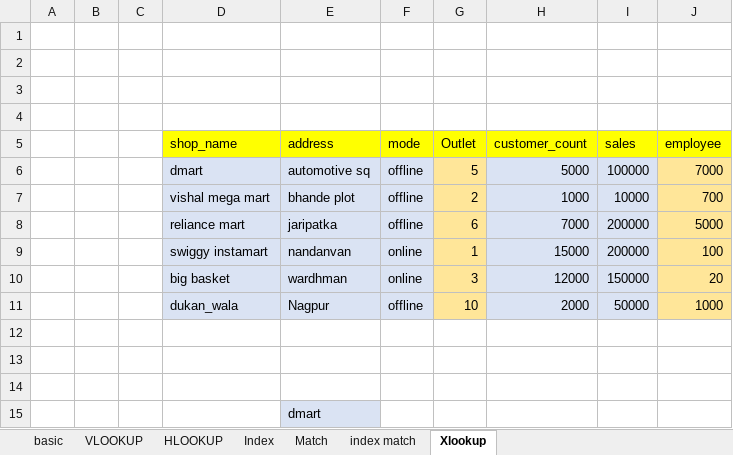
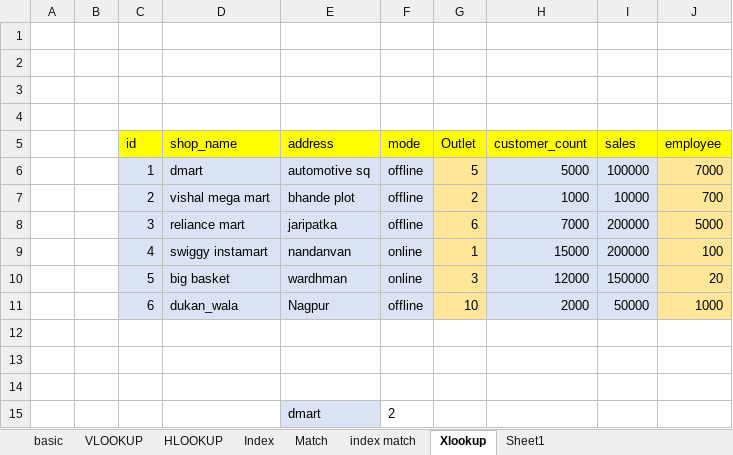
Before and after one commit to bhaveshksh/Data-Analytics, an Excel workbook: Data-Analytics-Excel Files/day-12.xlsx, sheet Xlookup, drawn as a sheet; values as stored, in another font and other column widths than the file's, no borders; the diff names each change by its address in the sheet, - before the commit and + after, or states it on an @@ line.

Commit message:
Adding VLOOKUP-HLOOKUP-XLOOKUP

```diff
--- a/Data-Analytics-Excel Files/day-12.xlsx (sheet Xlookup)
+++ b/Data-Analytics-Excel Files/day-12.xlsx (sheet Xlookup)
+sheet tab: Sheet1
-C5: (empty)
+C5: id
-C5 fill: none
+C5 fill: #FFFF00
-C6 (id): (empty)
+C6 (id): 1
-C6:C11 fill: none
+C6:C11 fill: #DAE3F3
-C7 (id): (empty)
+C7 (id): 2
-C8 (id): (empty)
+C8 (id): 3
-C9 (id): (empty)
+C9 (id): 4
-C10 (id): (empty)
+C10 (id): 5
-C11 (id): (empty)
+C11 (id): 6
-F15 (mode): (empty)
+F15 (mode): 2
```
